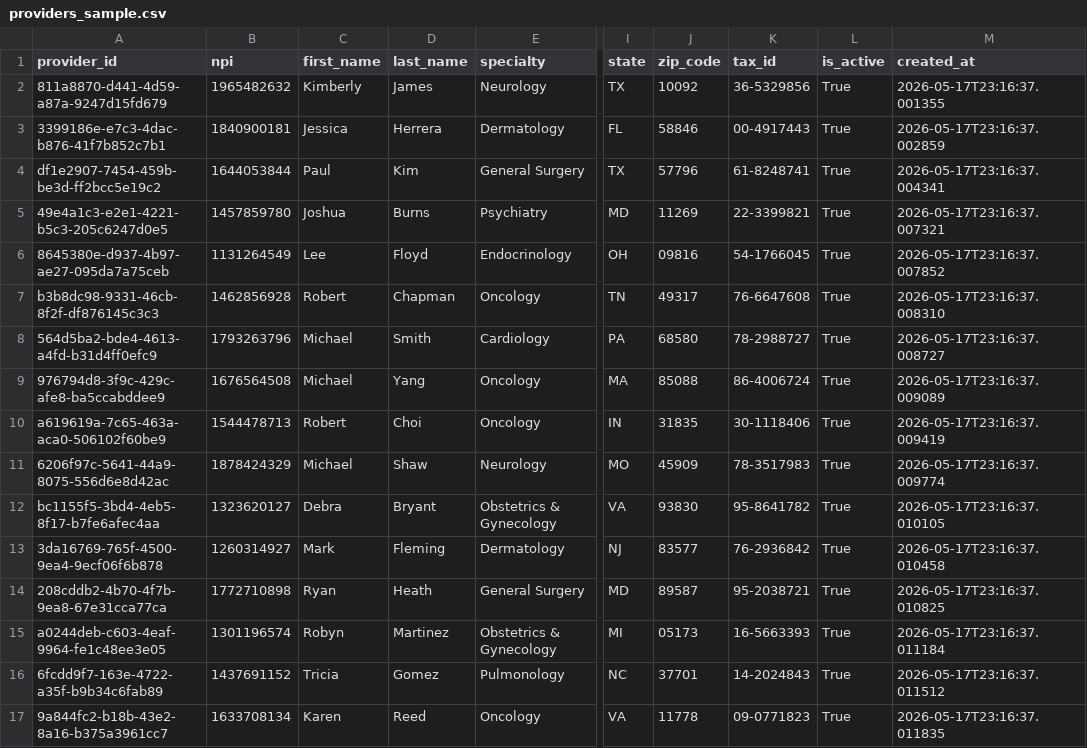
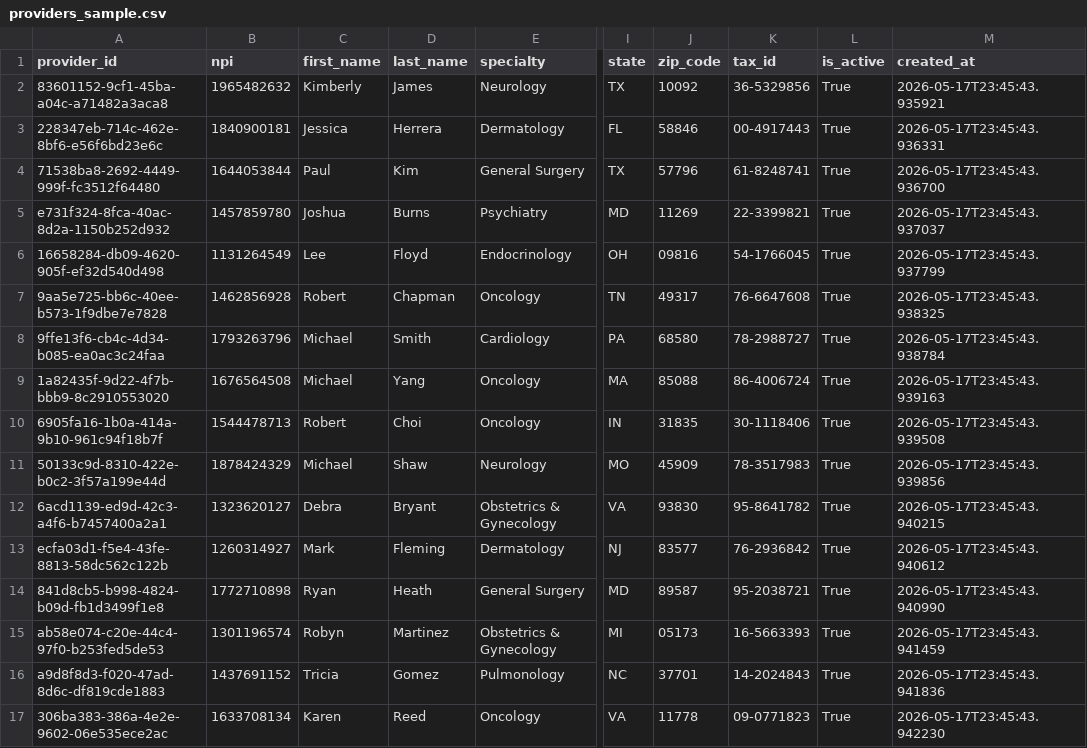
Before and after one commit to ManojBarkam17/healthcare-data-lakehouse-platform, a CSV file: data/sample/providers_sample.csv, drawn as a sheet; only a part is shown, gaps mark what is left out; the diff covers the shown part only; the diff names each change by its address in the sheet, - before the commit and + after, or states it on an @@ line.

```diff
--- a/data/sample/providers_sample.csv
+++ b/data/sample/providers_sample.csv
-A2 (provider_id): 811a8870-d441-4d59-a87a-9247d15fd679
+A2 (provider_id): 83601152-9cf1-45ba-a04c-a71482a3aca8
-M2 (created_at): 2026-05-17T23:16:37.001355
+M2 (created_at): 2026-05-17T23:45:43.935921
-A3 (provider_id): 3399186e-e7c3-4dac-b876-41f7b852c7b1
+A3 (provider_id): 228347eb-714c-462e-8bf6-e56f6bd23e6c
-M3 (created_at): 2026-05-17T23:16:37.002859
+M3 (created_at): 2026-05-17T23:45:43.936331
-A4 (provider_id): df1e2907-7454-459b-be3d-ff2bcc5e19c2
+A4 (provider_id): 71538ba8-2692-4449-999f-fc3512f64480
-M4 (created_at): 2026-05-17T23:16:37.004341
+M4 (created_at): 2026-05-17T23:45:43.936700
-A5 (provider_id): 49e4a1c3-e2e1-4221-b5c3-205c6247d0e5
+A5 (provider_id): e731f324-8fca-40ac-8d2a-1150b252d932
-M5 (created_at): 2026-05-17T23:16:37.007321
+M5 (created_at): 2026-05-17T23:45:43.937037
-A6 (provider_id): 8645380e-d937-4b97-ae27-095da7a75ceb
+A6 (provider_id): 16658284-db09-4620-905f-ef32d540d498
-M6 (created_at): 2026-05-17T23:16:37.007852
+M6 (created_at): 2026-05-17T23:45:43.937799
-A7 (provider_id): b3b8dc98-9331-46cb-8f2f-df876145c3c3
+A7 (provider_id): 9aa5e725-bb6c-40ee-b573-1f9dbe7e7828
-M7 (created_at): 2026-05-17T23:16:37.008310
+M7 (created_at): 2026-05-17T23:45:43.938325
-A8 (provider_id): 564d5ba2-bde4-4613-a4fd-b31d4ff0efc9
+A8 (provider_id): 9ffe13f6-cb4c-4d34-b085-ea0ac3c24faa
-M8 (created_at): 2026-05-17T23:16:37.008727
+M8 (created_at): 2026-05-17T23:45:43.938784
-A9 (provider_id): 976794d8-3f9c-429c-afe8-ba5ccabddee9
+A9 (provider_id): 1a82435f-9d22-4f7b-bbb9-8c2910553020
-M9 (created_at): 2026-05-17T23:16:37.009089
+M9 (created_at): 2026-05-17T23:45:43.939163
-A10 (provider_id): a619619a-7c65-463a-aca0-506102f60be9
+A10 (provider_id): 6905fa16-1b0a-414a-9b10-961c94f18b7f
-M10 (created_at): 2026-05-17T23:16:37.009419
+M10 (created_at): 2026-05-17T23:45:43.939508
-A11 (provider_id): 6206f97c-5641-44a9-8075-556d6e8d42ac
+A11 (provider_id): 50133c9d-8310-422e-b0c2-3f57a199e44d
-M11 (created_at): 2026-05-17T23:16:37.009774
+M11 (created_at): 2026-05-17T23:45:43.939856
-A12 (provider_id): bc1155f5-3bd4-4eb5-8f17-b7fe6afec4aa
+A12 (provider_id): 6acd1139-ed9d-42c3-a4f6-b7457400a2a1
-M12 (created_at): 2026-05-17T23:16:37.010105
+M12 (created_at): 2026-05-17T23:45:43.940215
-A13 (provider_id): 3da16769-765f-4500-9ea4-9ecf06f6b878
+A13 (provider_id): ecfa03d1-f5e4-43fe-8813-58dc562c122b
-M13 (created_at): 2026-05-17T23:16:37.010458
+M13 (created_at): 2026-05-17T23:45:43.940612
-A14 (provider_id): 208cddb2-4b70-4f7b-9ea8-67e31cca77ca
+A14 (provider_id): 841d8cb5-b998-4824-b09d-fb1d3499f1e8
-M14 (created_at): 2026-05-17T23:16:37.010825
+M14 (created_at): 2026-05-17T23:45:43.940990
-A15 (provider_id): a0244deb-c603-4eaf-9964-fe1c48ee3e05
+A15 (provider_id): ab58e074-c20e-44c4-97f0-b253fed5de53
-M15 (created_at): 2026-05-17T23:16:37.011184
+M15 (created_at): 2026-05-17T23:45:43.941459
-A16 (provider_id): 6fcdd9f7-163e-4722-a35f-b9b34c6fab89
+A16 (provider_id): a9d8f8d3-f020-47ad-8d6c-df819cde1883
-M16 (created_at): 2026-05-17T23:16:37.011512
+M16 (created_at): 2026-05-17T23:45:43.941836
-A17 (provider_id): 9a844fc2-b18b-43e2-8a16-b375a3961cc7
+A17 (provider_id): 306ba383-386a-4e2e-9602-06e535ece2ac
-M17 (created_at): 2026-05-17T23:16:37.011835
+M17 (created_at): 2026-05-17T23:45:43.942230
```
Also changed, not shown: 68 edited cells elsewhere in this file, data/sample/claims_headers_sample.csv, data/sample/claims_lines_sample.csv, 13 other files.
